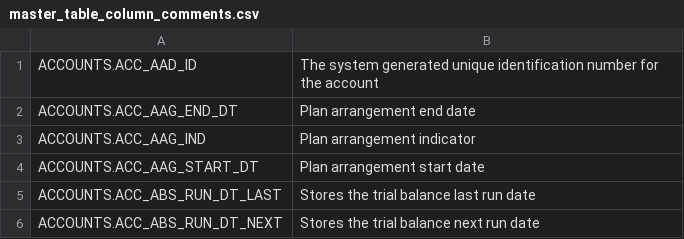
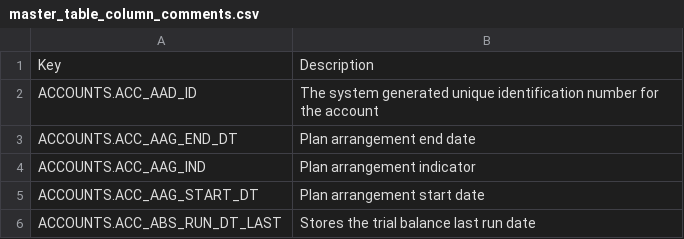
Before and after one commit to thousifameerkhan/chatgpt-langchain-pdfreader, a CSV file: 01-data/master_table_column_comments.csv, drawn as a sheet; only a part is shown; the shorter side is filled out with more unchanged rows; the diff names each change by its address in the sheet, - before the commit and + after, or states it on an @@ line.

```diff
--- a/01-data/master_table_column_comments.csv
+++ b/01-data/master_table_column_comments.csv
+row 1: Key | Description
```
Also changed, not shown: 1 other file.
